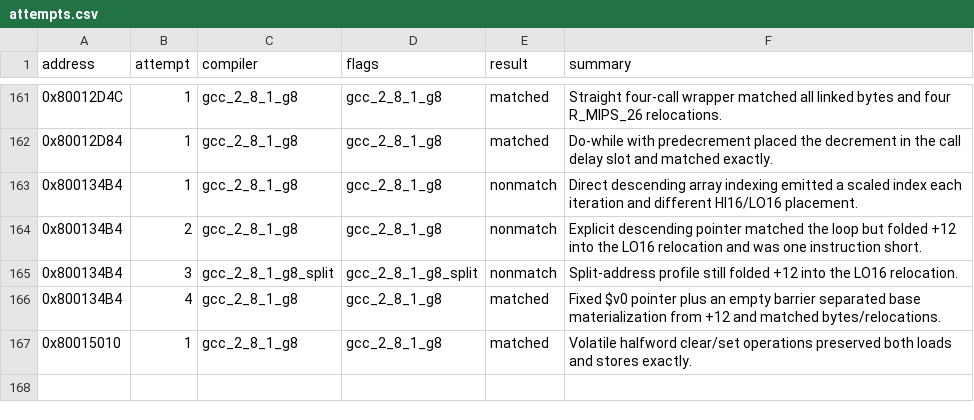
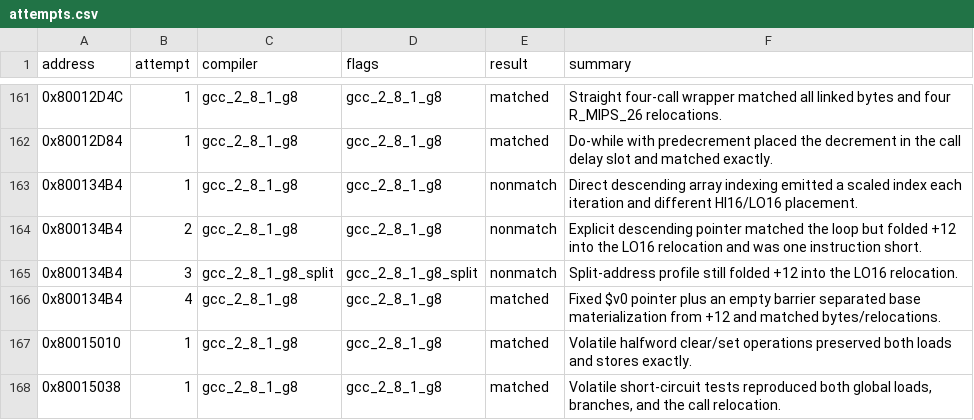
Before and after one commit to MaChInEgUn3/memories-decomp, a CSV file: config/slus_01411/attempts.csv, drawn as a sheet; only a part is shown, gaps mark what is left out; the diff names each change by its address in the sheet, - before the commit and + after, or states it on an @@ line.

```diff
--- a/config/slus_01411/attempts.csv
+++ b/config/slus_01411/attempts.csv
+row 168: 0x80015038 | 1 | gcc_2_8_1_g8 | gcc_2_8_1_g8 | matched | Volatile short-circuit tests reproduced both global loads, branches, and the call relocation.
```
Also changed, not shown: config/slus_01411/functions.csv, 2 other files.
